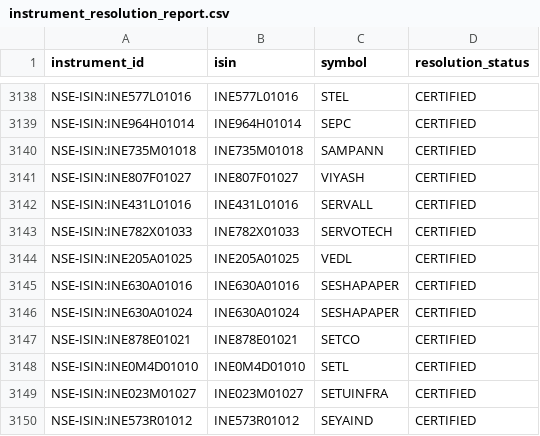
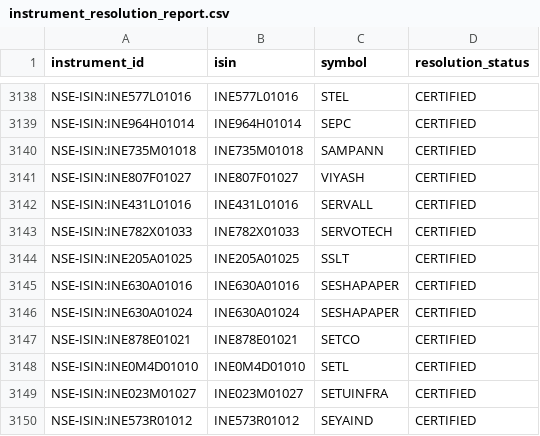
Before and after one commit to shashank297/algo-trading, a CSV file: artifacts/nifty200_pit_v1/instrument_resolution_report.csv, drawn as a sheet; only a part is shown, gaps mark what is left out.

```diff
--- a/artifacts/nifty200_pit_v1/instrument_resolution_report.csv
+++ b/artifacts/nifty200_pit_v1/instrument_resolution_report.csv
@@ -3143,3 +3143,3 @@ NSE-ISIN:INE431L01016,INE431L01016,SERVALL,CERTIFIED
 NSE-ISIN:INE782X01033,INE782X01033,SERVOTECH,CERTIFIED
-NSE-ISIN:INE205A01025,INE205A01025,VEDL,CERTIFIED
+NSE-ISIN:INE205A01025,INE205A01025,SSLT,CERTIFIED
 NSE-ISIN:INE630A01016,INE630A01016,SESHAPAPER,CERTIFIED
```
Also changed, not shown: artifacts/nifty200_pit_v1/blocker_ledger.csv, artifacts/nifty200_pit_v1/known_at_audit.csv, 21 other files.
